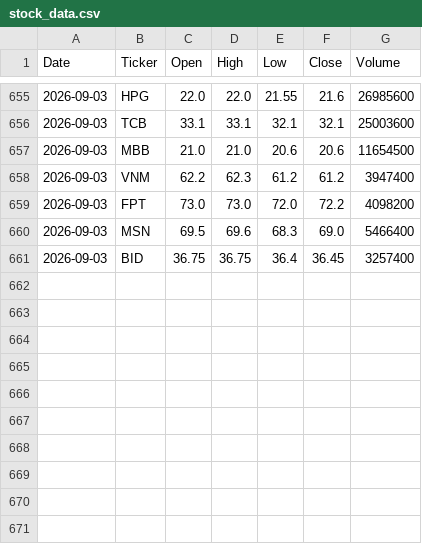
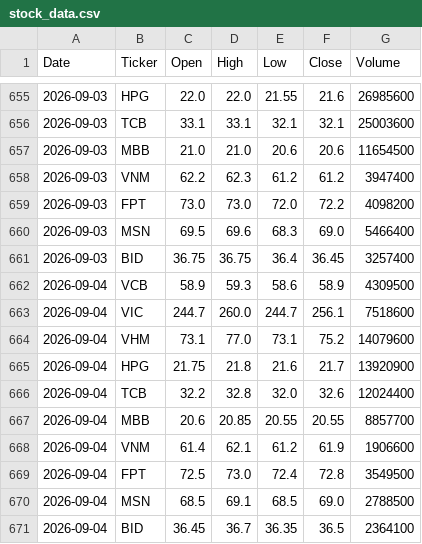
Before and after one commit to octay2909/vn-stock-data, a CSV file: data/stock_data.csv, drawn as a sheet; only a part is shown, gaps mark what is left out; the diff names each change by its address in the sheet, - before the commit and + after, or states it on an @@ line.

```diff
--- a/data/stock_data.csv
+++ b/data/stock_data.csv
+row 662: 2026-09-04 | VCB | 58.9 | 59.3 | 58.6 | 58.9 | 4309500
+row 663: 2026-09-04 | VIC | 244.7 | 260.0 | 244.7 | 256.1 | 7518600
+row 664: 2026-09-04 | VHM | 73.1 | 77.0 | 73.1 | 75.2 | 14079600
+row 665: 2026-09-04 | HPG | 21.75 | 21.8 | 21.6 | 21.7 | 13920900
+row 666: 2026-09-04 | TCB | 32.2 | 32.8 | 32.0 | 32.6 | 12024400
+row 667: 2026-09-04 | MBB | 20.6 | 20.85 | 20.55 | 20.55 | 8857700
+row 668: 2026-09-04 | VNM | 61.4 | 62.1 | 61.2 | 61.9 | 1906600
+row 669: 2026-09-04 | FPT | 72.5 | 73.0 | 72.4 | 72.8 | 3549500
+row 670: 2026-09-04 | MSN | 68.5 | 69.1 | 68.5 | 69.0 | 2788500
+row 671: 2026-09-04 | BID | 36.45 | 36.7 | 36.35 | 36.5 | 2364100
```
Also changed, not shown: 1 other file.
